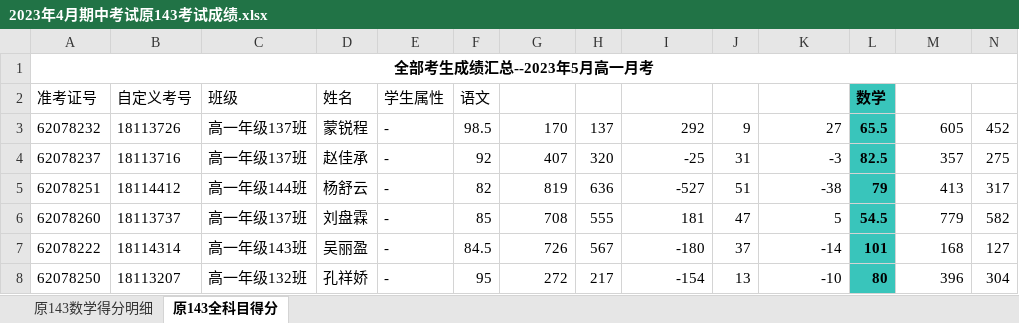
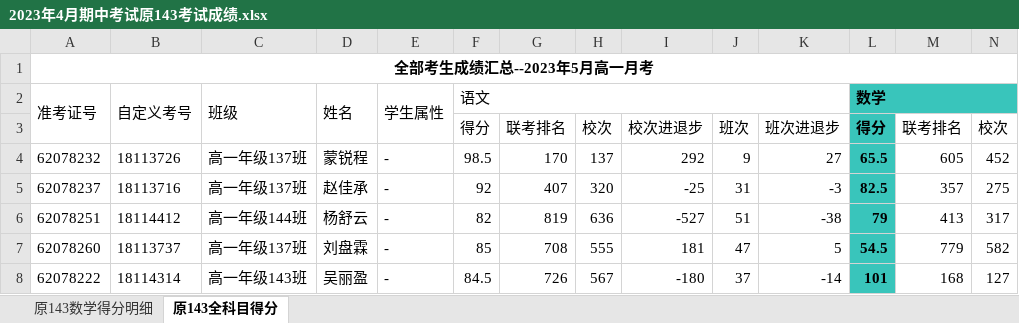
Before and after one commit to MuRongxin/MathTech, an Excel workbook: 2023年4月期中考试原143考试成绩.xlsx, sheet 原143全科目得分, drawn as a sheet; only a part is shown; the shorter side is filled out with more unchanged rows; values as stored, in another font and other column widths than the file's, no borders; rows hold the shown columns only; the diff covers the shown part only; the diff names each change by its address in the sheet, - before the commit and + after, or states it on an @@ line.

```diff
--- a/2023年4月期中考试原143考试成绩.xlsx (sheet 原143全科目得分)
+++ b/2023年4月期中考试原143考试成绩.xlsx (sheet 原143全科目得分)
+A2:A3 merged
+B2:B3 merged
+C2:C3 merged
+D2:D3 merged
+E2:E3 merged
+F2:K2 merged
+L2:Q2 merged
+row 3:  |  |  |  |  | 得分 | 联考排名 | 校次 | 校次进退步 | 班次 | 班次进退步 | 得分 | 联考排名 | 校次
```
Also changed, not shown: merged cells elsewhere in this sheet, sheet 原143数学得分明细, 3 other files.
